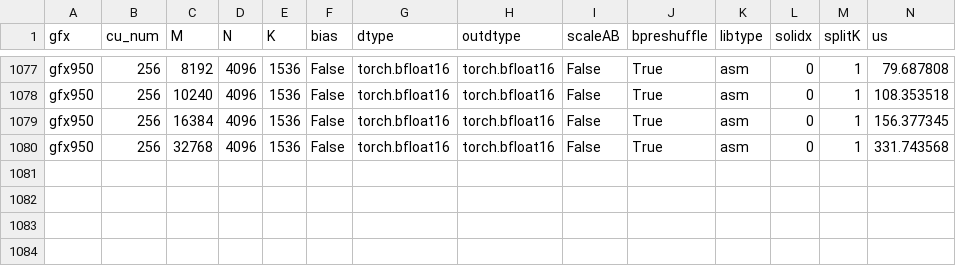
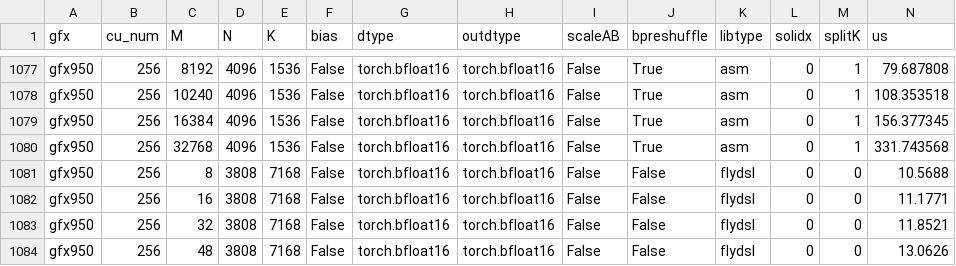
Before and after one commit to whx-sjtu/aiter, a CSV file: aiter/configs/model_configs/kimik3_bf16_tuned_gemm.csv, drawn as a sheet; only a part is shown, gaps mark what is left out; rows hold the shown columns only; the diff names each change by its address in the sheet, - before the commit and + after, or states it on an @@ line.

Commit message:
Kimi-K3.1 BF16 GEMM: rows for the DSA front's merged fused_qkv_a + g_proj (N 3808, K 7168)
ATOM's ATOM_FUSB_QKVG (off by default) runs a Kimi-K3 sparse layer's
fused_qkv_a (2272 rows) and g_proj (1536 rows), two GEMMs of the same hidden
rows, as one GEMM over the concatenated weight on decode steps of at most 48
rows. Without rows that shape takes the untuned torch default, which is slower
than the two tuned GEMMs.

One FlyDSL hgemm per decode bucket (M 8, 16, 32, 48), chosen from the
gfx950 / 256-CU catalog by CUDA-graph replay time over 24 layers' distinct
weights at M 5..45. us is that median at the bucket's largest measured M.
No existing row changes, and no other shape has N = 3808.

```diff
--- a/aiter/configs/model_configs/kimik3_bf16_tuned_gemm.csv
+++ b/aiter/configs/model_configs/kimik3_bf16_tuned_gemm.csv
+row 1081: gfx950 | 256 | 8 | 3808 | 7168 | False | torch.bfloat16 | torch.bfloat16 | False | False | flydsl | 0 | 0 | 10.5688
+row 1082: gfx950 | 256 | 16 | 3808 | 7168 | False | torch.bfloat16 | torch.bfloat16 | False | False | flydsl | 0 | 0 | 11.1771
+row 1083: gfx950 | 256 | 32 | 3808 | 7168 | False | torch.bfloat16 | torch.bfloat16 | False | False | flydsl | 0 | 0 | 11.8521
+row 1084: gfx950 | 256 | 48 | 3808 | 7168 | False | torch.bfloat16 | torch.bfloat16 | False | False | flydsl | 0 | 0 | 13.0626
```
